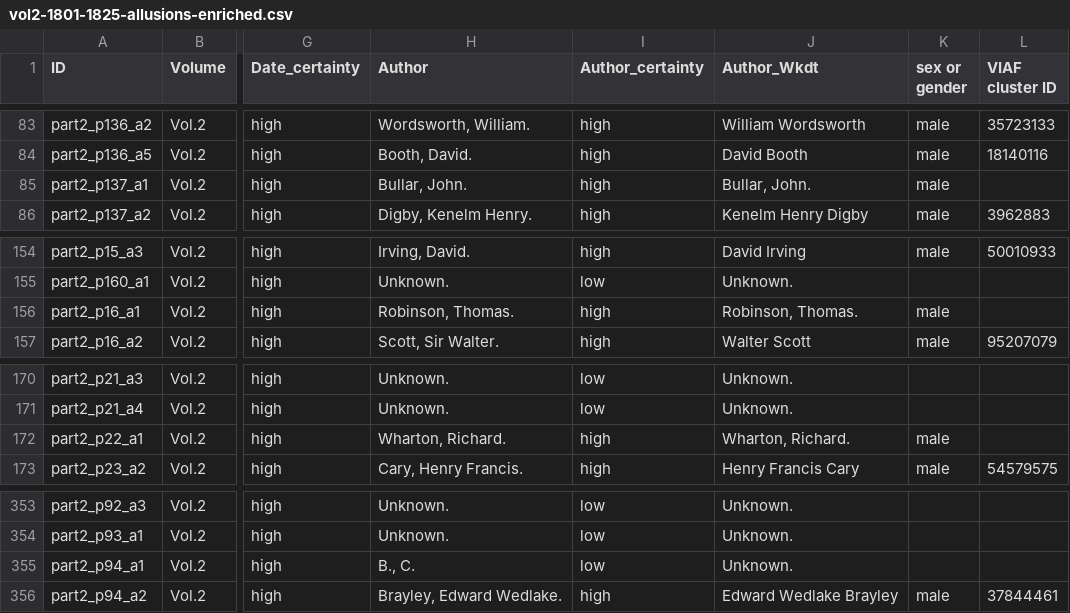
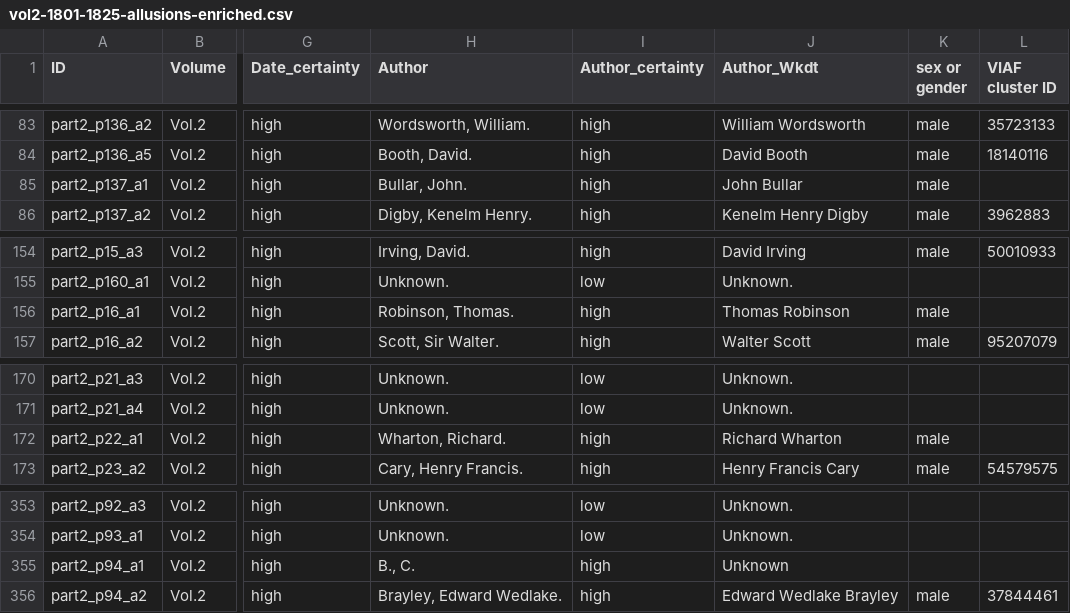
Before and after one commit to FNS-Spurgeon/3-DataEnrichment, a CSV file: 2-DataEnriched/vol2-1801-1825-allusions-enriched.csv, drawn as a sheet; only a part is shown, gaps mark what is left out; the diff names each change by its address in the sheet, - before the commit and + after, or states it on an @@ line.

```diff
--- a/2-DataEnriched/vol2-1801-1825-allusions-enriched.csv
+++ b/2-DataEnriched/vol2-1801-1825-allusions-enriched.csv
-J85 (Author_Wkdt): Bullar, John.
+J85 (Author_Wkdt): John Bullar
-J156 (Author_Wkdt): Robinson, Thomas.
+J156 (Author_Wkdt): Thomas Robinson
-J172 (Author_Wkdt): Wharton, Richard.
+J172 (Author_Wkdt): Richard Wharton
-I355 (Author_certainty): low
+I355 (Author_certainty): high
-J355 (Author_Wkdt): Unknown.
+J355 (Author_Wkdt): Unknown
```
Also changed, not shown: 2-DataEnriched/vol1-1700-1750-allusions-enriched.csv, 2-DataEnriched/vol2-1826-1850-allusions-enriched.csv, 4 other files.
